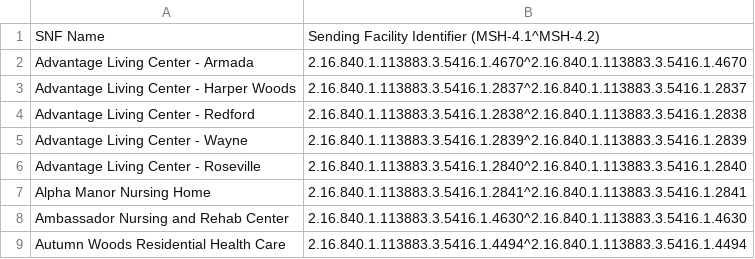
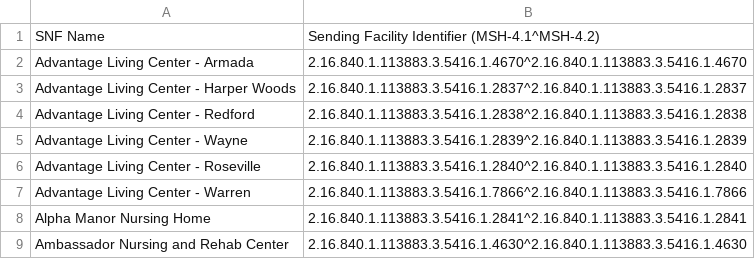
Before and after one commit to informationsoftworks/mihin, a CSV file: oids/snfs.csv, drawn as a sheet; only a part is shown; the shorter side is filled out with more unchanged rows; the diff names each change by its address in the sheet, - before the commit and + after, or states it on an @@ line.

Commit message:
MiHIN Sending Facility Crosswalk v24 5-31-17.xlsx

```diff
--- a/oids/snfs.csv
+++ b/oids/snfs.csv
+row 7: Advantage Living Center - Warren | 2.16.840.1.113883.3.5416.1.7866^2.16.840.1.113883.3.5416.1.7866
```
